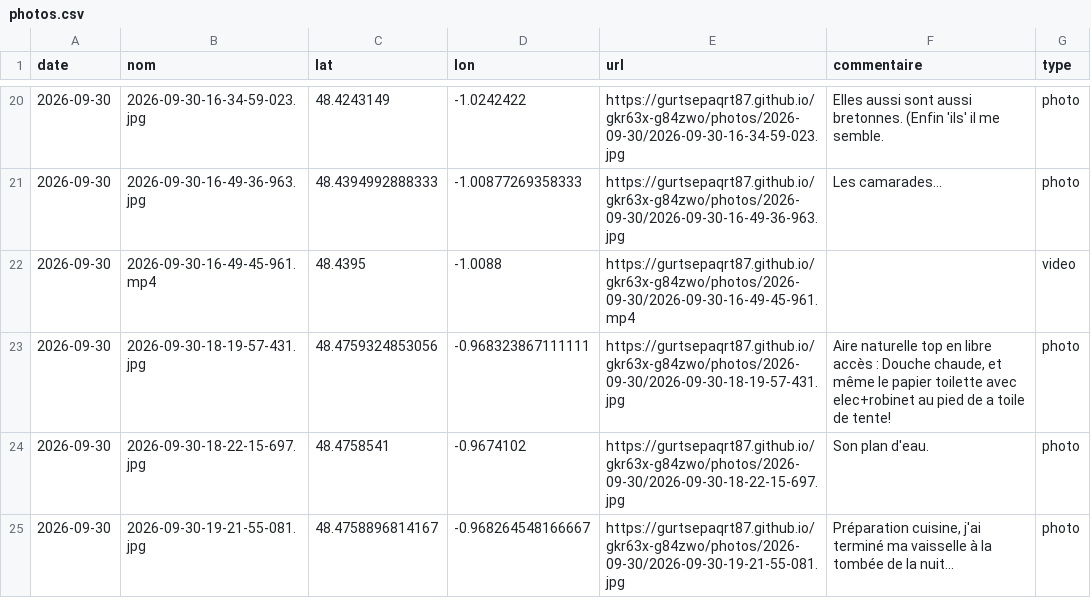
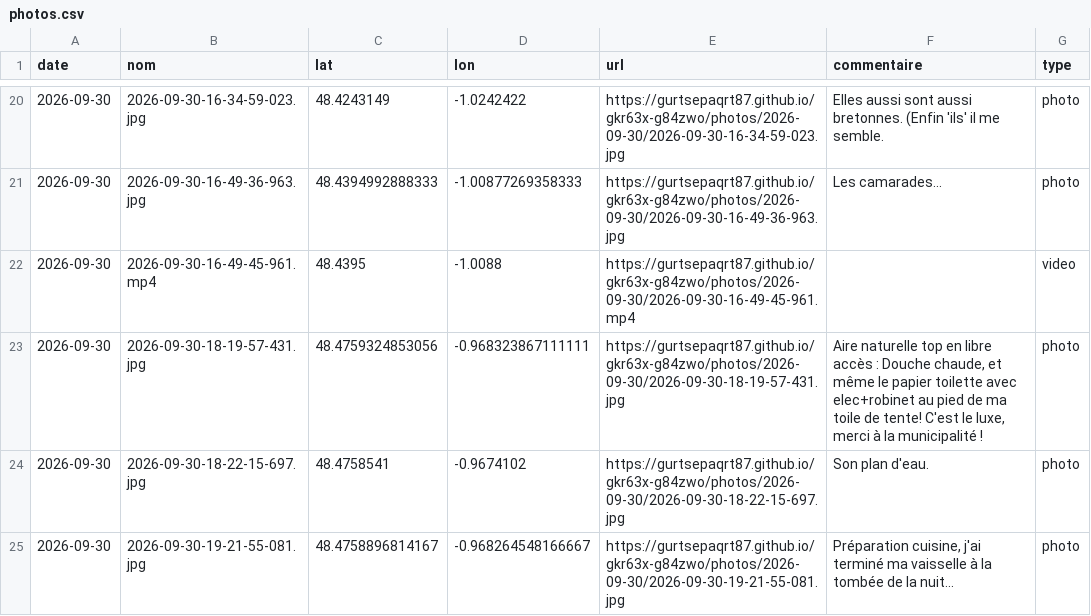
Before and after one commit to gurtsepaqrt87/gkr63x-g84zwo, a CSV file: photos.csv, drawn as a sheet; only a part is shown, gaps mark what is left out.

Commit message:
commentaire 2026-09-30-18-19-57-431 (2026-09-30)

```diff
--- a/photos.csv
+++ b/photos.csv
@@ -22,3 +22,3 @@ date,nom,lat,lon,url,commentaire,type
 2026-09-30,2026-09-30-16-49-45-961.mp4,48.4395,-1.0088,https://gurtsepaqrt87.github.io/gkr63x-g84zwo/photos/2026-09-30/2026-09-30-16-49-45-961.mp4,,video
-2026-09-30,2026-09-30-18-19-57-431.jpg,48.4759324853056,-0.968323867111111,https://gurtsepaqrt87.github.io/gkr63x-g84zwo/photos/2026-09-30/2026-09-30-18-19-57-431.jpg,"Aire naturelle top en libre accès : Douche chaude, et même le papier toilette avec elec+robinet au pied de a toile de tente!",photo
+2026-09-30,2026-09-30-18-19-57-431.jpg,48.4759324853056,-0.968323867111111,https://gurtsepaqrt87.github.io/gkr63x-g84zwo/photos/2026-09-30/2026-09-30-18-19-57-431.jpg,"Aire naturelle top en libre accès : Douche chaude, et même le papier toilette avec elec+robinet au pied de ma toile de tente! C'est le luxe, merci à la municipalité !",photo
 2026-09-30,2026-09-30-18-22-15-697.jpg,48.4758541,-0.9674102,https://gurtsepaqrt87.github.io/gkr63x-g84zwo/photos/2026-09-30/2026-09-30-18-22-15-697.jpg,Son plan d'eau.,photo
```
